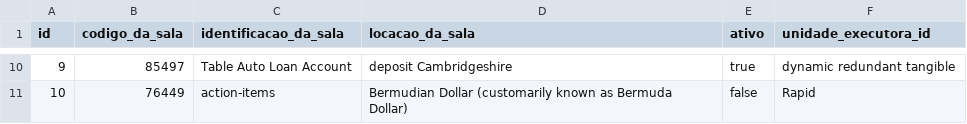
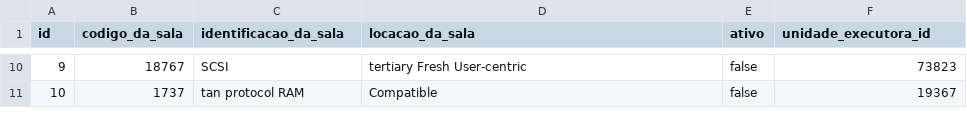
Before and after one commit to BasisTI/madre, a CSV file: exames/src/main/resources/config/liquibase/fake-data/sala.csv, drawn as a sheet; only a part is shown, gaps mark what is left out; the diff covers the shown part only.

```diff
--- a/exames/src/main/resources/config/liquibase/fake-data/sala.csv
+++ b/exames/src/main/resources/config/liquibase/fake-data/sala.csv
@@ -10,2 +10,2 @@ id;codigo_da_sala;identificacao_da_sala;locacao_da_sala;ativo;unidade_executora_
-9;85497;Table Auto Loan Account;deposit Cambridgeshire;true;dynamic redundant tangible
-10;76449;action-items;Bermudian Dollar (customarily known as Bermuda Dollar);false;Rapid
+9;18767;SCSI;tertiary Fresh User-centric;false;73823
+10;1737;tan protocol RAM;Compatible;false;19367
```
Also changed, not shown: 32 edited cells elsewhere in this file, 38 other files.
